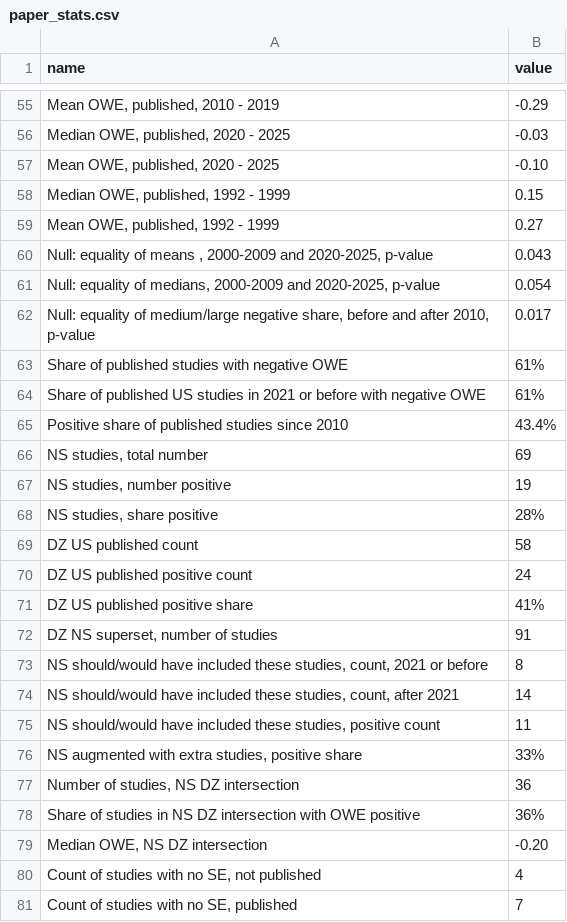
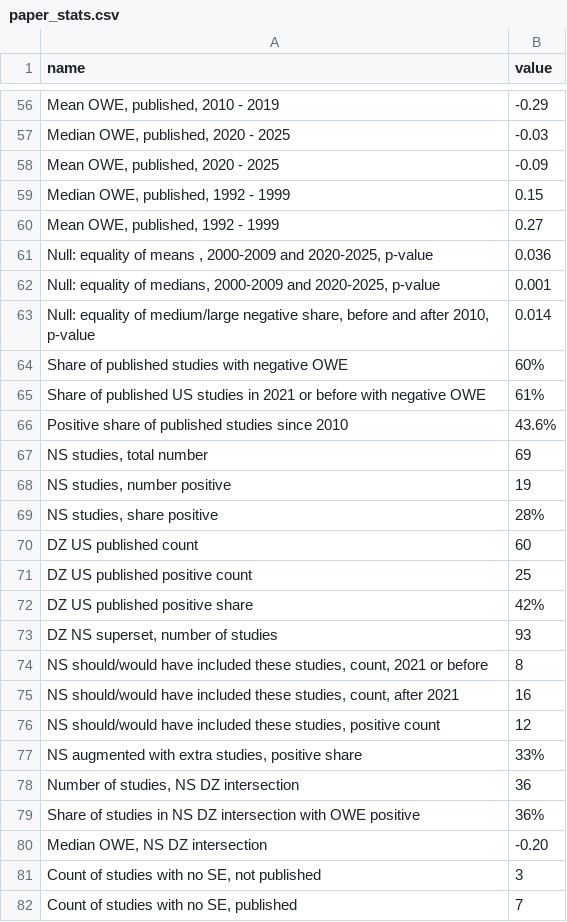
Before and after one commit to Economic/owe_review, a CSV file: docs/paper_stats.csv, drawn as a sheet; only a part is shown, gaps mark what is left out; addresses are those after the commit; the diff covers the shown part only; the diff names each change by its address in the sheet, - before the commit and + after, or states it on an @@ line.

```diff
--- a/docs/paper_stats.csv
+++ b/docs/paper_stats.csv
-B58 (value): -0.10
+B58 (value): -0.09
-B61 (value): 0.043
+B61 (value): 0.036
-B62 (value): 0.054
+B62 (value): 0.001
-B63 (value): 0.017
+B63 (value): 0.014
-B64 (value): 61%
+B64 (value): 60%
-B66 (value): 43.4%
+B66 (value): 43.6%
-B70 (value): 58
+B70 (value): 60
-B71 (value): 24
+B71 (value): 25
-B72 (value): 41%
+B72 (value): 42%
-B73 (value): 91
+B73 (value): 93
-B75 (value): 14
+B75 (value): 16
-B76 (value): 11
+B76 (value): 12
-B81 (value): 4
+B81 (value): 3
```
Also changed, not shown: 1 added row and 19 edited cells elsewhere in this file, 18 other files.
